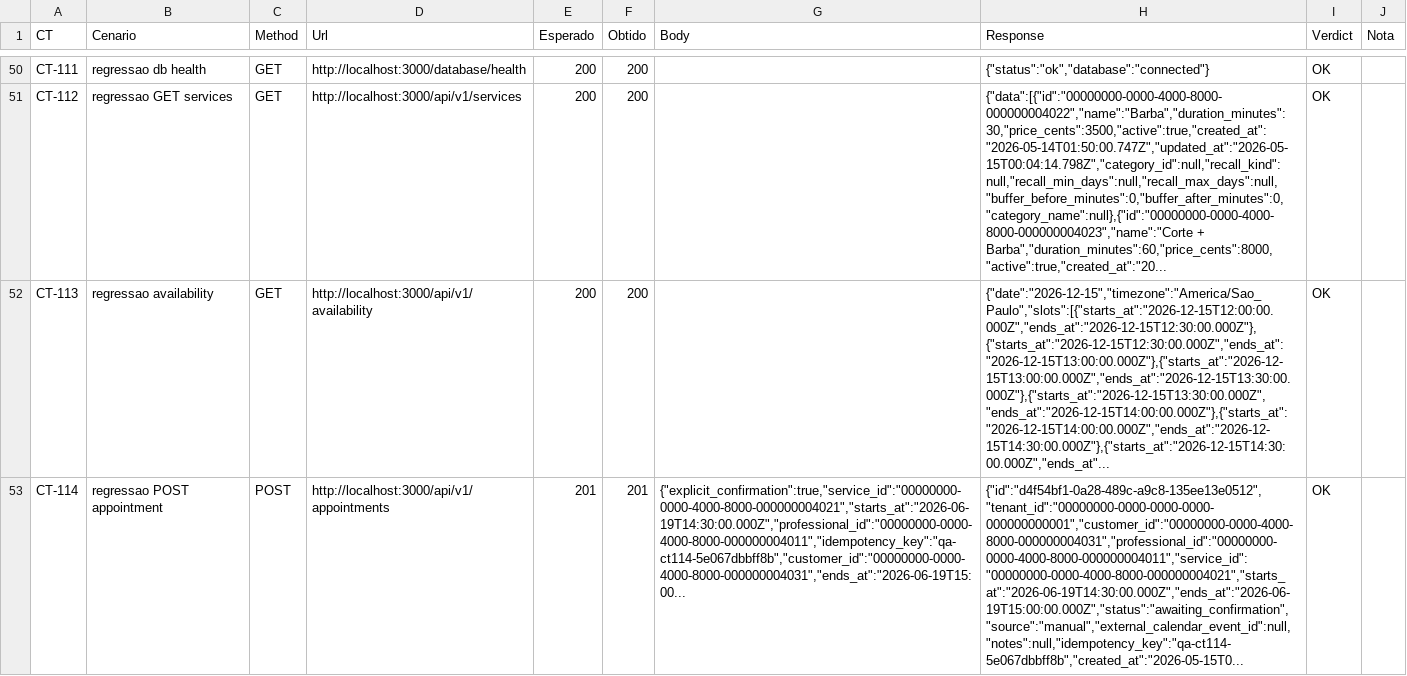
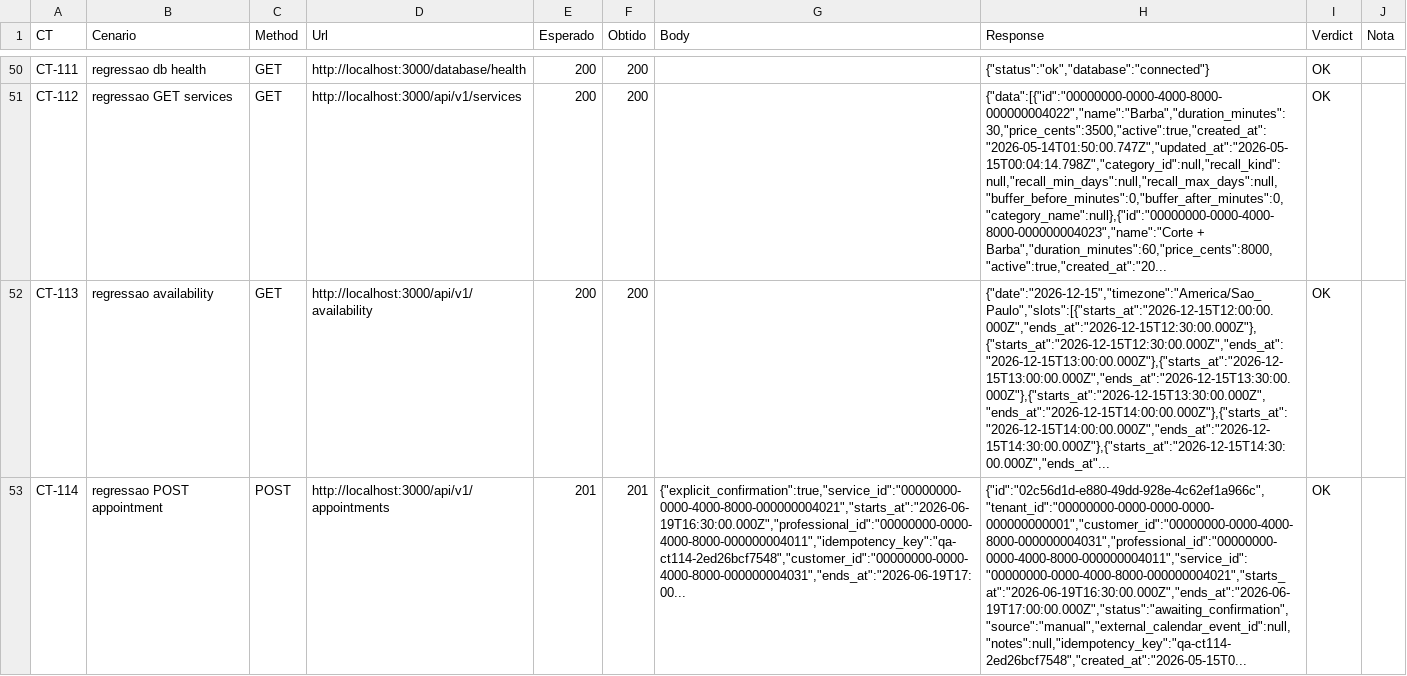
Before and after one commit to rvbbarreto-bot/barbearia-saas, a CSV file: docs/QA_API_NEGATIVE_BATTERY_RESULTS.csv, drawn as a sheet; only a part is shown, gaps mark what is left out; the diff covers the shown part only; the diff names each change by its address in the sheet, - before the commit and + after, or states it on an @@ line.

```diff
--- a/docs/QA_API_NEGATIVE_BATTERY_RESULTS.csv
+++ b/docs/QA_API_NEGATIVE_BATTERY_RESULTS.csv
-G53 (Body): {"explicit_confirmation":true,"service_id":"00000000-0000-4000-8000-000000004021","starts_at":"2026-06-19T14:30:00.000Z","professional_id":"00000000-0000-4000-8000-000000004011","idempotency_key":"qa-ct114-5e067dbbff8b","customer_id":"00000000-0000-4000-8000-000000004031","ends_at":"2026-06-19T15:00...
+G53 (Body): {"explicit_confirmation":true,"service_id":"00000000-0000-4000-8000-000000004021","starts_at":"2026-06-19T16:30:00.000Z","professional_id":"00000000-0000-4000-8000-000000004011","idempotency_key":"qa-ct114-2ed26bcf7548","customer_id":"00000000-0000-4000-8000-000000004031","ends_at":"2026-06-19T17:00...
-H53 (Response): {"id":"d4f54bf1-0a28-489c-a9c8-135ee13e0512","tenant_id":"00000000-0000-0000-0000-000000000001","customer_id":"00000000-0000-4000-8000-000000004031","professional_id":"00000000-0000-4000-8000-000000004011","service_id":"00000000-0000-4000-8000-000000004021","starts_at":"2026-06-19T14:30:00.000Z","ends_at":"2026-06-19T15:00:00.000Z","status":"awaiting_confirmation","source":"manual","external_calendar_event_id":null,"notes":null,"idempotency_key":"qa-ct114-5e067dbbff8b","created_at":"2026-05-15T0...
+H53 (Response): {"id":"02c56d1d-e880-49dd-928e-4c62ef1a966c","tenant_id":"00000000-0000-0000-0000-000000000001","customer_id":"00000000-0000-4000-8000-000000004031","professional_id":"00000000-0000-4000-8000-000000004011","service_id":"00000000-0000-4000-8000-000000004021","starts_at":"2026-06-19T16:30:00.000Z","ends_at":"2026-06-19T17:00:00.000Z","status":"awaiting_confirmation","source":"manual","external_calendar_event_id":null,"notes":null,"idempotency_key":"qa-ct114-2ed26bcf7548","created_at":"2026-05-15T0...
```
Also changed, not shown: 26 edited cells elsewhere in this file, docs/QA_API_P2_2_OPERATIONAL_RESULTS.csv, docs/QA_API_P2_OPERATIONAL_RESULTS.csv, 24 other files.
